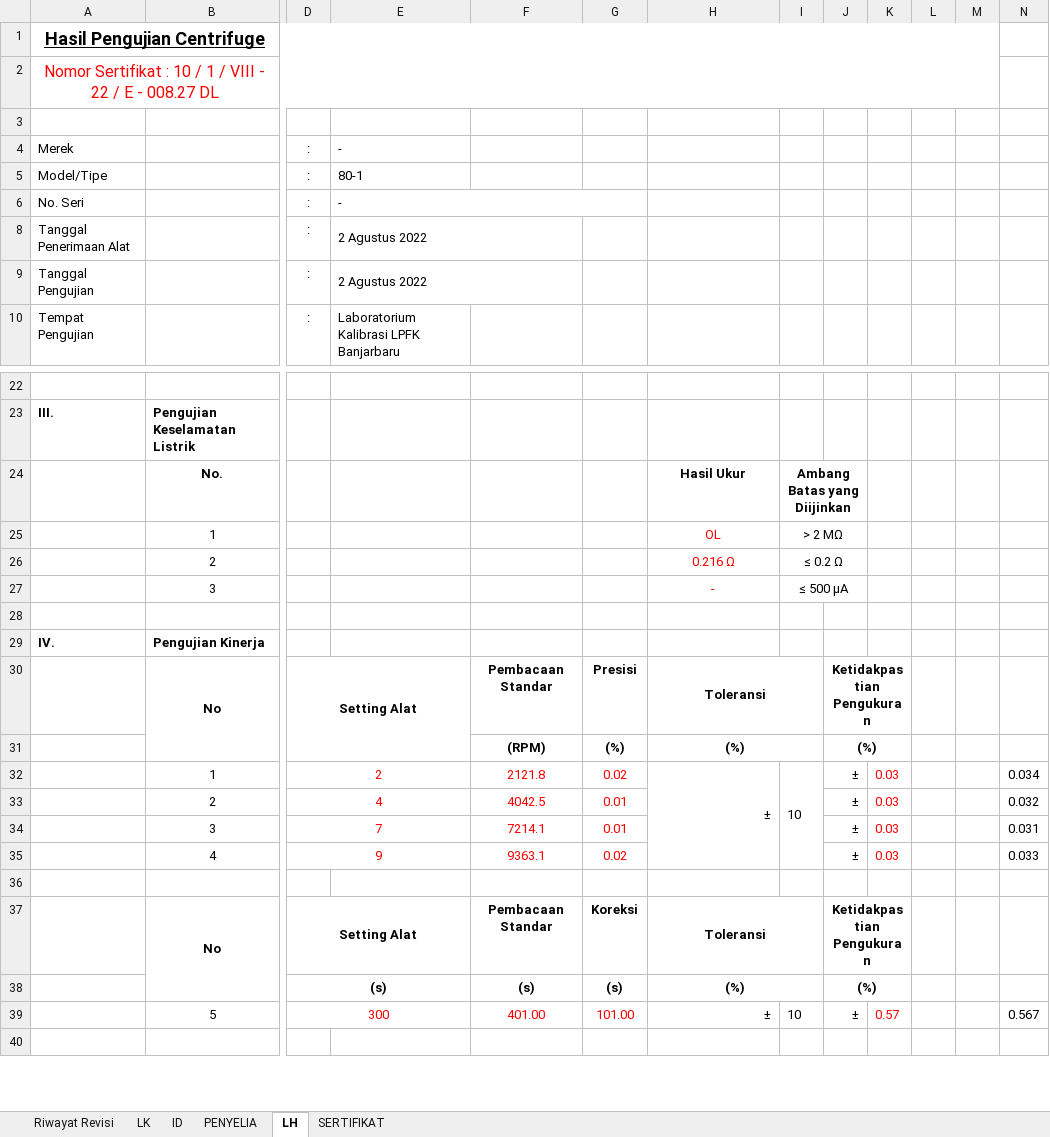
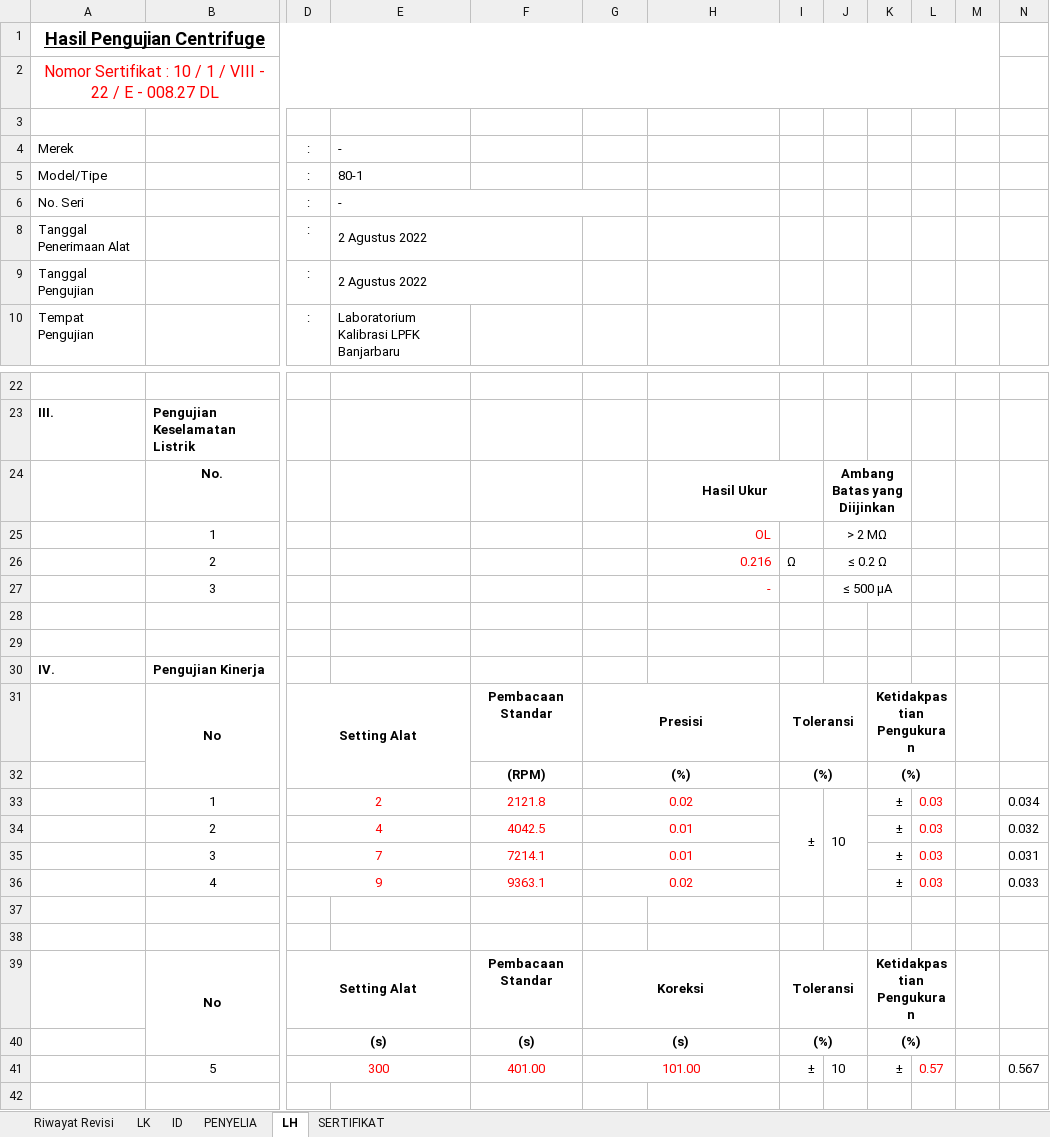
Before and after one commit to syaokifaradisa9/traxel, an Excel workbook: public/excel/Centrifuge-Pengujian-01-10-23.xlsx, sheet LH, drawn as a sheet; only a part is shown, gaps mark what is left out; values as stored, in another font and other column widths than the file's, no borders; charts and pictures not drawn; removed rows and columns are numbered as before the commit, all else as after; rows hold the shown columns only; the diff covers the shown part only; the diff names each change by its address in the sheet, - before the commit and + after, or states it on an @@ line.

```diff
--- a/public/excel/Centrifuge-Pengujian-01-10-23.xlsx (sheet LH)
+++ b/public/excel/Centrifuge-Pengujian-01-10-23.xlsx (sheet LH)
+column I, row 26: Ω; rows 31-33: Toleransi | (%) | ±; rows 39-41: Toleransi | (%) | ±
-column L, empty
+H24:I24 merged
-H25:H27 alignment: center
+H25:H27 alignment: right
-H26: 0.216 Ω
+H26: 0.216
+row 29: (empty)
+G31:H31 merged
-H31: Toleransi
+H31: (empty)
-H30:I30 merged
+G32:H32 merged
-H32: (%)
+H32: (empty)
-H31:I31 merged
+G33:H33 merged
-H33: ±
+H33: (empty)
-H32:H35 merged
+G34:H34 merged
+G35:H35 merged
+G36:H36 merged
+row 38: (empty)
+G39:H39 merged
-H39: Toleransi
+H39: (empty)
-H37:I37 merged
+G40:H40 merged
-H40: (%)
+H40: (empty)
-H38:I38 merged
+G41:H41 merged
-H41: ±
+H41: (empty)
```
Also changed, not shown: 3 added rows, 3 removed rows and 2 edited cells elsewhere in this sheet, sheet SERTIFIKAT, sheet ID, formulas that keep their value, charts or pictures, public/excel/Centrifuge-Kalibrasi-01-10-23.xlsx, 2 other files.
